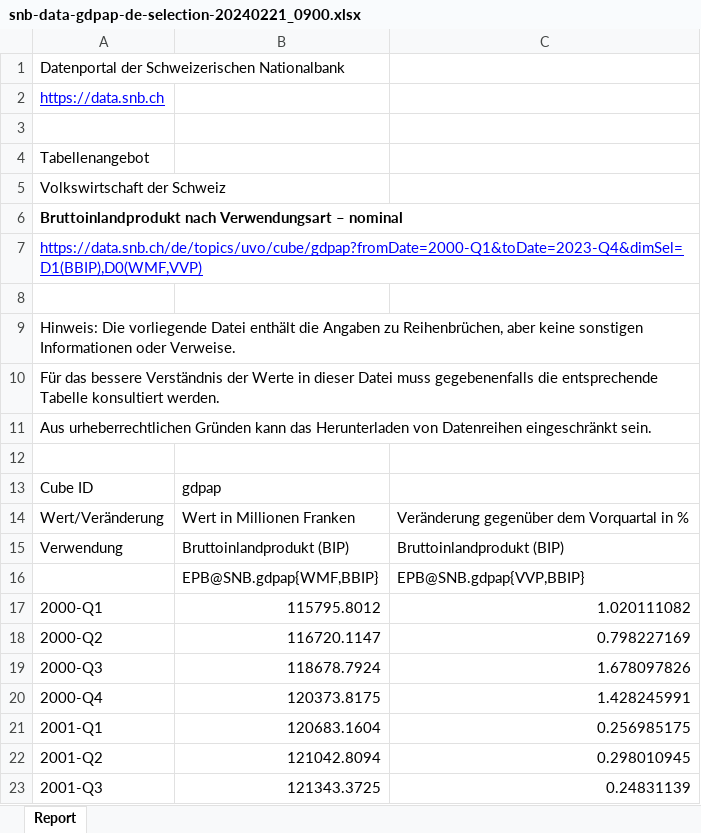
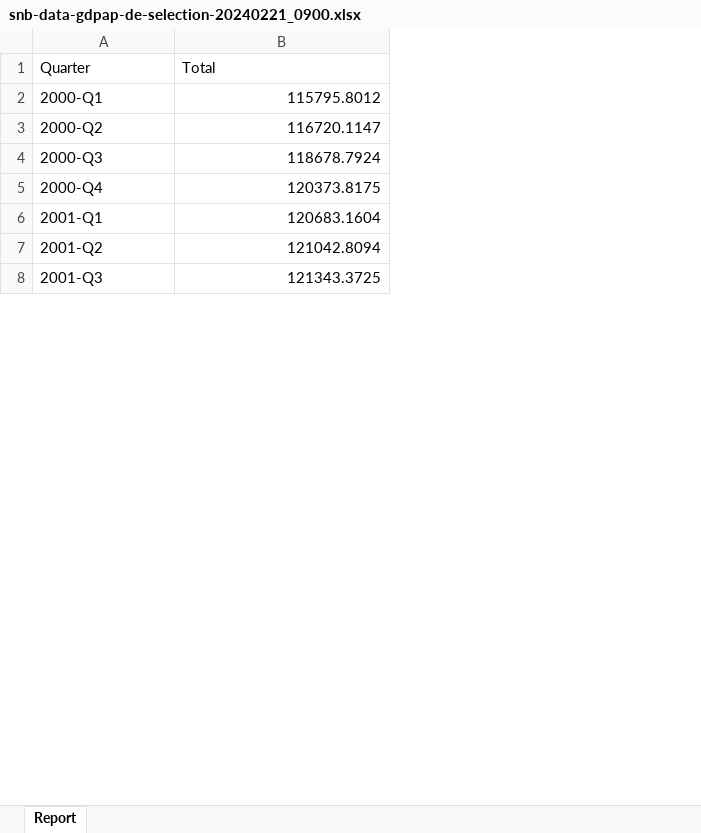
Before and after one commit to fischer-lukas/bina24_cifci_fischer, an Excel workbook: 3-BIP/CH/snb-data-gdpap-de-selection-20240221_0900.xlsx, sheet Report, drawn as a sheet; only a part is shown; values as stored, in another font and other column widths than the file's, no borders; removed rows and columns are numbered as before the commit, all else as after; the diff names each change by its address in the sheet, - before the commit and + after, or states it on an @@ line.

```diff
--- a/3-BIP/CH/snb-data-gdpap-de-selection-20240221_0900.xlsx (sheet Report)
+++ b/3-BIP/CH/snb-data-gdpap-de-selection-20240221_0900.xlsx (sheet Report)
-column C, rows 17-23: 1.020111082 | 0.798227169 | 1.678097826 | 1.428245991 | 0.256985175 | 0.298010945 | 0.24831139
-row 1: Datenportal der Schweizerischen Nationalbank
-row 2: https://data.snb.ch
-row 1: (empty)
+row 1: Quarter | Total
-row 4: Tabellenangebot
-row 5: Volkswirtschaft der Schweiz
-row 6: Bruttoinlandprodukt nach Verwendungsart – nominal
-row 7: https://data.snb.ch/de/topics/uvo/cube/gdpap?fromDate=2000-Q1&toDate=2023-Q4&dimSel=D1(BBIP),D0(WMF,VVP)
-row 8: (empty)
-row 9: Hinweis: Die vorliegende Datei enthält die Angaben zu Reihenbrüchen, aber keine sonstigen Informationen oder Verweise.
-row 10: Für das bessere Verständnis der Werte in dieser Datei muss gegebenenfalls die entsprechende Tabelle konsultiert werden.
-row 11: Aus urheberrechtlichen Gründen kann das Herunterladen von Datenreihen eingeschränkt sein.
-row 12: (empty)
-row 13: Cube ID | gdpap
-row 14: Wert/Veränderung | Wert in Millionen Franken | Veränderung gegenüber dem Vorquartal in %
-row 15: Verwendung | Bruttoinlandprodukt (BIP) | Bruttoinlandprodukt (BIP)
-row 16:  | EPB@SNB.gdpap{WMF,BBIP} | EPB@SNB.gdpap{VVP,BBIP}
```
Also changed, not shown: 4-Verschuldung/CH/snb-data-pubfin-de-selection-20240221_0900 (2).xlsx, 18 other files.
